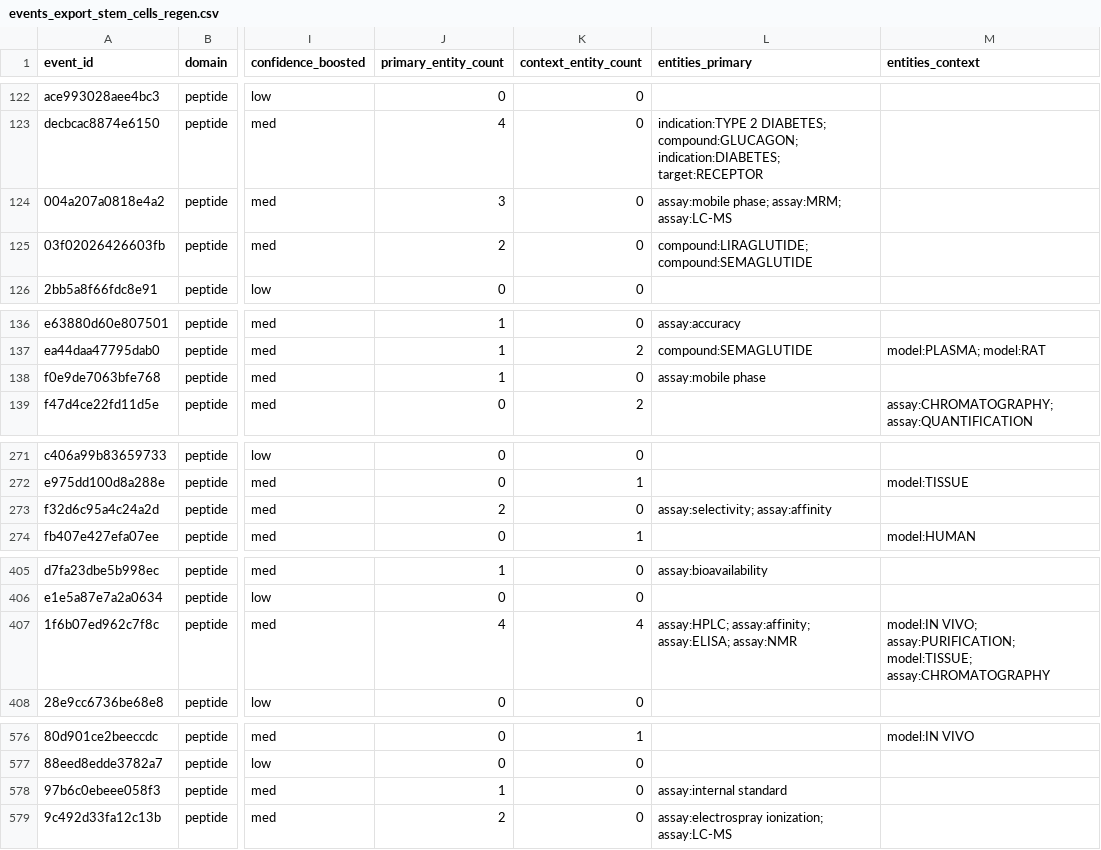
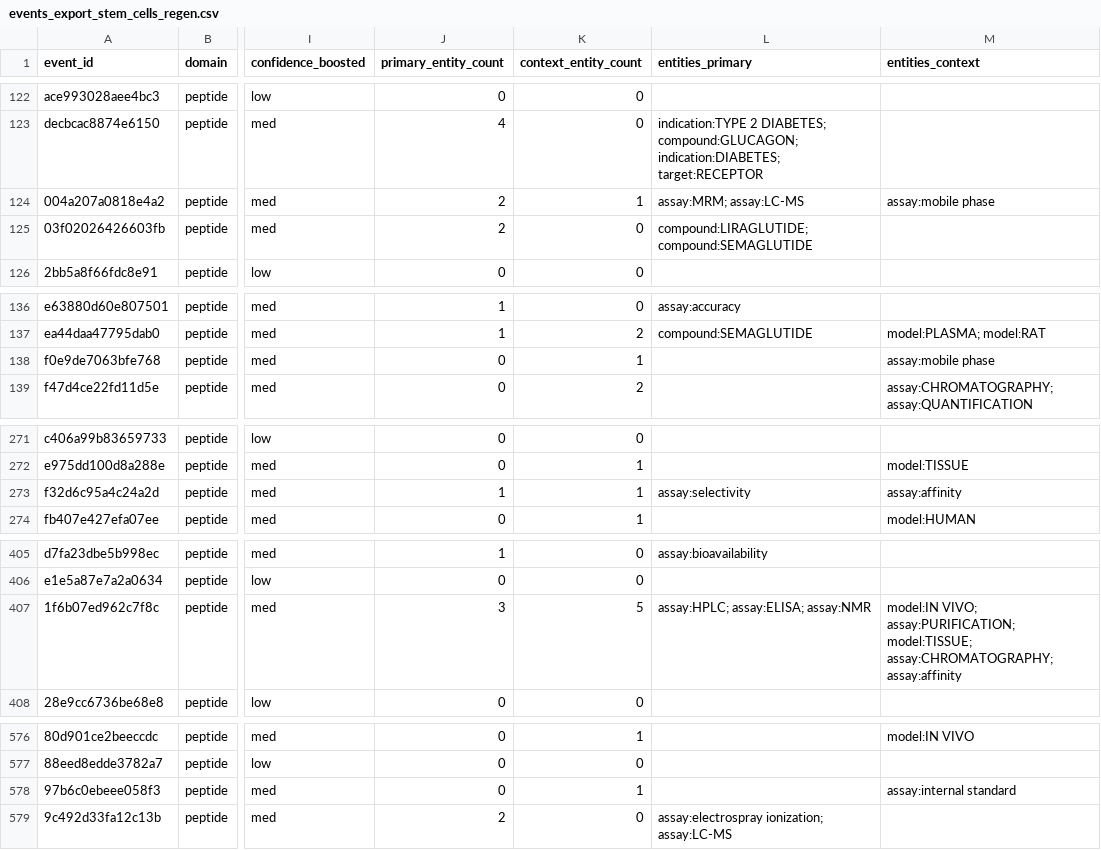
Before and after one commit to Magikmikedaboss/labscraper, a CSV file: output/events_export_stem_cells_regen.csv, drawn as a sheet; only a part is shown, gaps mark what is left out; the diff covers the shown part only; the diff names each change by its address in the sheet, - before the commit and + after, or states it on an @@ line.

```diff
--- a/output/events_export_stem_cells_regen.csv
+++ b/output/events_export_stem_cells_regen.csv
-J124 (primary_entity_count): 3
+J124 (primary_entity_count): 2
-K124 (context_entity_count): 0
+K124 (context_entity_count): 1
-L124 (entities_primary): assay:mobile phase; assay:MRM; assay:LC-MS
+L124 (entities_primary): assay:MRM; assay:LC-MS
-M124 (entities_context): (empty)
+M124 (entities_context): assay:mobile phase
-J138 (primary_entity_count): 1
+J138 (primary_entity_count): 0
-K138 (context_entity_count): 0
+K138 (context_entity_count): 1
-L138 (entities_primary): assay:mobile phase
+L138 (entities_primary): (empty)
-M138 (entities_context): (empty)
+M138 (entities_context): assay:mobile phase
-J273 (primary_entity_count): 2
+J273 (primary_entity_count): 1
-K273 (context_entity_count): 0
+K273 (context_entity_count): 1
-L273 (entities_primary): assay:selectivity; assay:affinity
+L273 (entities_primary): assay:selectivity
-M273 (entities_context): (empty)
+M273 (entities_context): assay:affinity
-J407 (primary_entity_count): 4
+J407 (primary_entity_count): 3
-K407 (context_entity_count): 4
+K407 (context_entity_count): 5
-L407 (entities_primary): assay:HPLC; assay:affinity; assay:ELISA; assay:NMR
+L407 (entities_primary): assay:HPLC; assay:ELISA; assay:NMR
-M407 (entities_context): …assay:PURIFICATION; model:TISSUE; assay:CHROMATOGRAPHY
+M407 (entities_context): …assay:PURIFICATION; model:TISSUE; assay:CHROMATOGRAPHY; assay:affinity
-J578 (primary_entity_count): 1
+J578 (primary_entity_count): 0
-K578 (context_entity_count): 0
+K578 (context_entity_count): 1
-L578 (entities_primary): assay:internal standard
+L578 (entities_primary): (empty)
-M578 (entities_context): (empty)
+M578 (entities_context): assay:internal standard
```
Also changed, not shown: 40 edited cells elsewhere in this file, output/candidates_primary_stem_cells_regen.csv, 6 other files.
